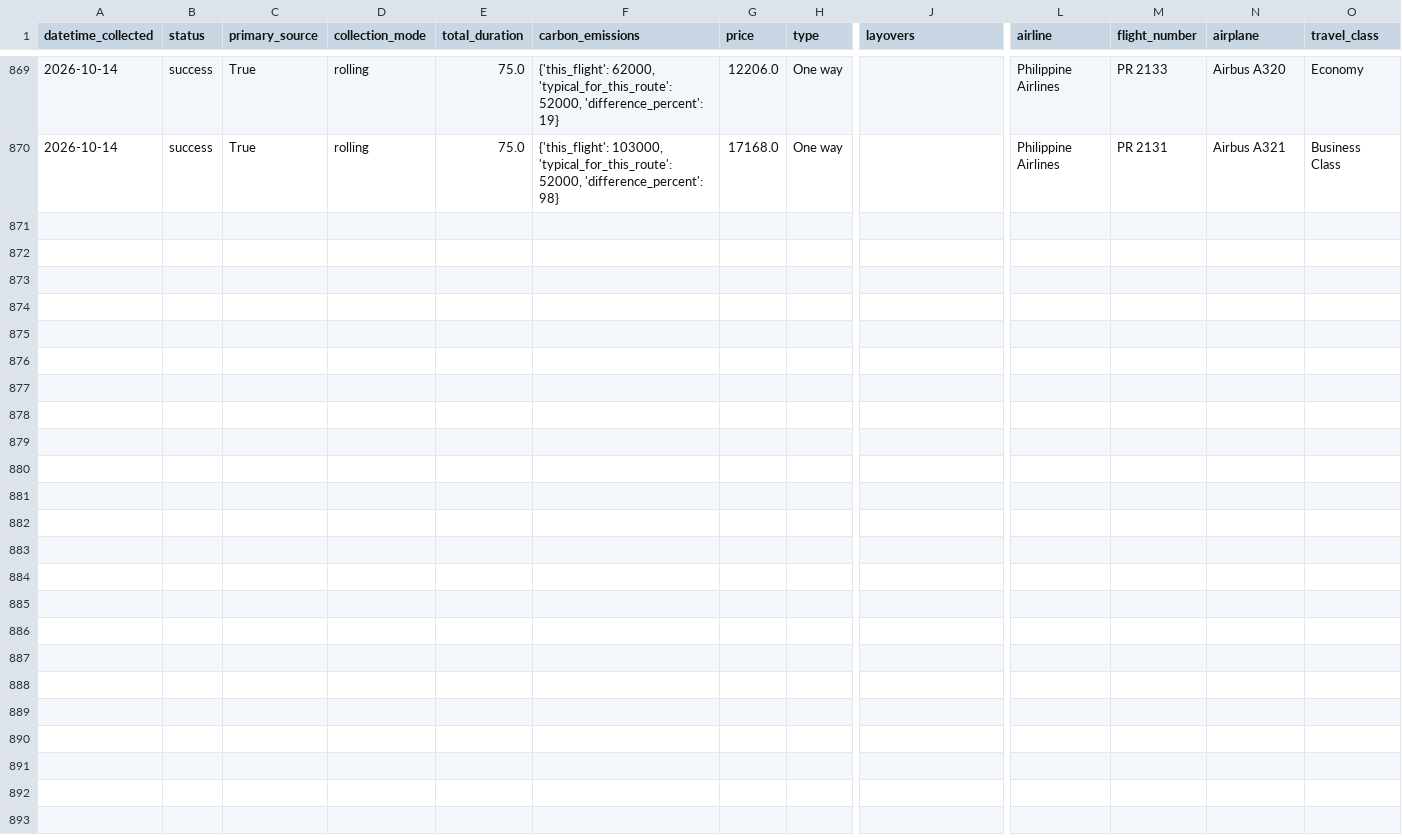
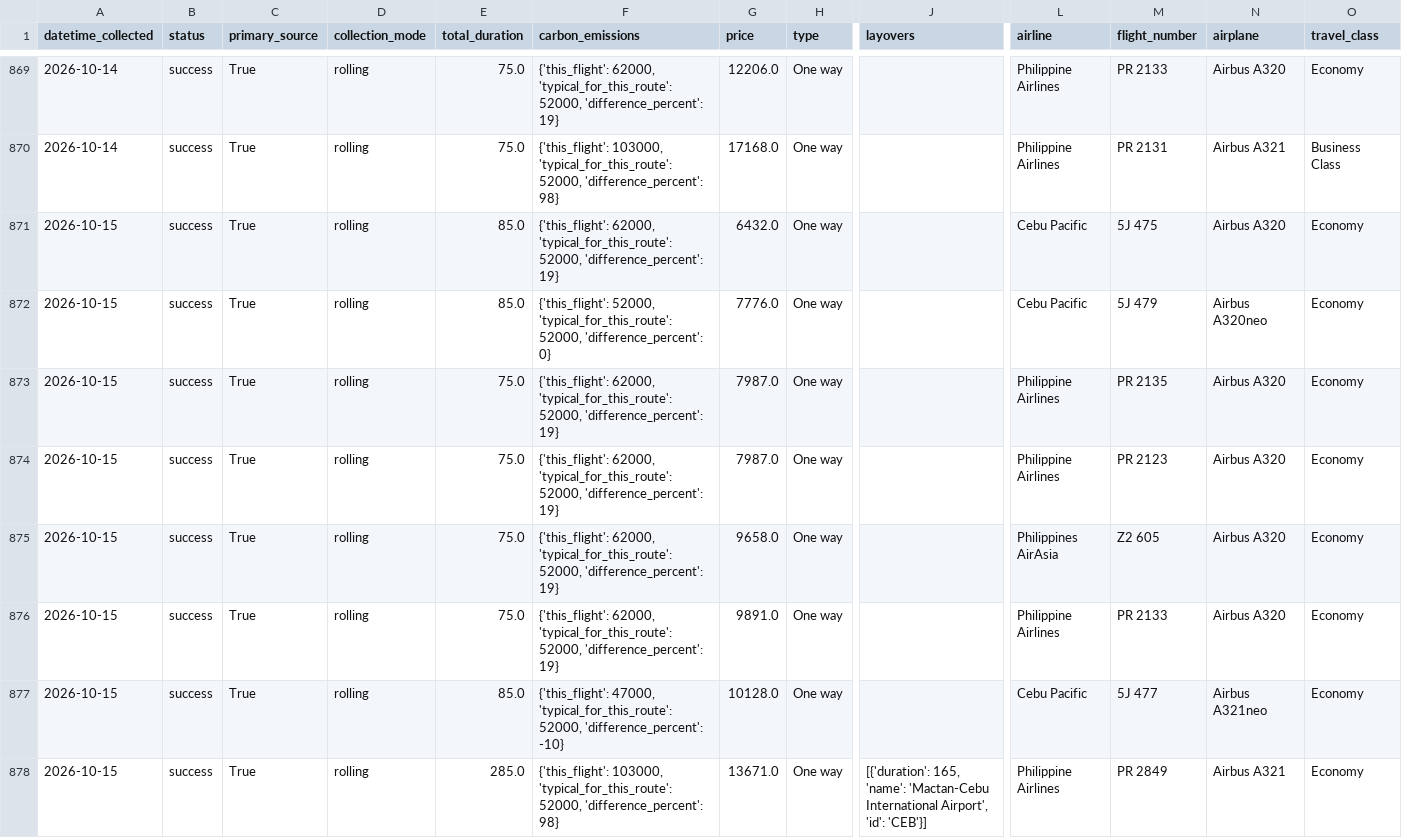
Before and after one commit to Naehum-Dela-Cruz/dep-data-engineering-naehum, a CSV file: data/processed/cleaned_flights.csv, drawn as a sheet; only a part is shown, gaps mark what is left out; rows hold the shown columns only; the diff names each change by its address in the sheet, - before the commit and + after, or states it on an @@ line.

```diff
--- a/data/processed/cleaned_flights.csv
+++ b/data/processed/cleaned_flights.csv
+row 871: 2026-10-15 | success | True | rolling | 85.0 | {'this_flight': 62000, 'typical_for_this_route': 52000, 'difference_percent': 19} | 6432.0 | One way |  | Cebu Pacific | 5J 475 | Airbus A320 | Economy
+row 872: 2026-10-15 | success | True | rolling | 85.0 | {'this_flight': 52000, 'typical_for_this_route': 52000, 'difference_percent': 0} | 7776.0 | One way |  | Cebu Pacific | 5J 479 | Airbus A320neo | Economy
+row 873: 2026-10-15 | success | True | rolling | 75.0 | {'this_flight': 62000, 'typical_for_this_route': 52000, 'difference_percent': 19} | 7987.0 | One way |  | Philippine Airlines | PR 2135 | Airbus A320 | Economy
+row 874: 2026-10-15 | success | True | rolling | 75.0 | {'this_flight': 62000, 'typical_for_this_route': 52000, 'difference_percent': 19} | 7987.0 | One way |  | Philippine Airlines | PR 2123 | Airbus A320 | Economy
+row 875: 2026-10-15 | success | True | rolling | 75.0 | {'this_flight': 62000, 'typical_for_this_route': 52000, 'difference_percent': 19} | 9658.0 | One way |  | Philippines AirAsia | Z2 605 | Airbus A320 | Economy
+row 876: 2026-10-15 | success | True | rolling | 75.0 | {'this_flight': 62000, 'typical_for_this_route': 52000, 'difference_percent': 19} | 9891.0 | One way |  | Philippine Airlines | PR 2133 | Airbus A320 | Economy
+row 877: 2026-10-15 | success | True | rolling | 85.0 | {'this_flight': 47000, 'typical_for_this_route': 52000, 'difference_percent': -10} | 10128.0 | One way |  | Cebu Pacific | 5J 477 | Airbus A321neo | Economy
+row 878: 2026-10-15 | success | True | rolling | 285.0 | {'this_flight': 103000, 'typical_for_this_route': 52000, 'difference_percent': 98} | 13671.0 | One way | [{'duration': 165, 'name': 'Mactan-Cebu International Airport', 'id': 'CEB'}] | Philippine Airlines | PR 2849 | Airbus A321 | Economy
```
Also changed, not shown: data/processed/cleaned_hotels.csv, data/processed/cleaned_trends.csv, 1 other file.
